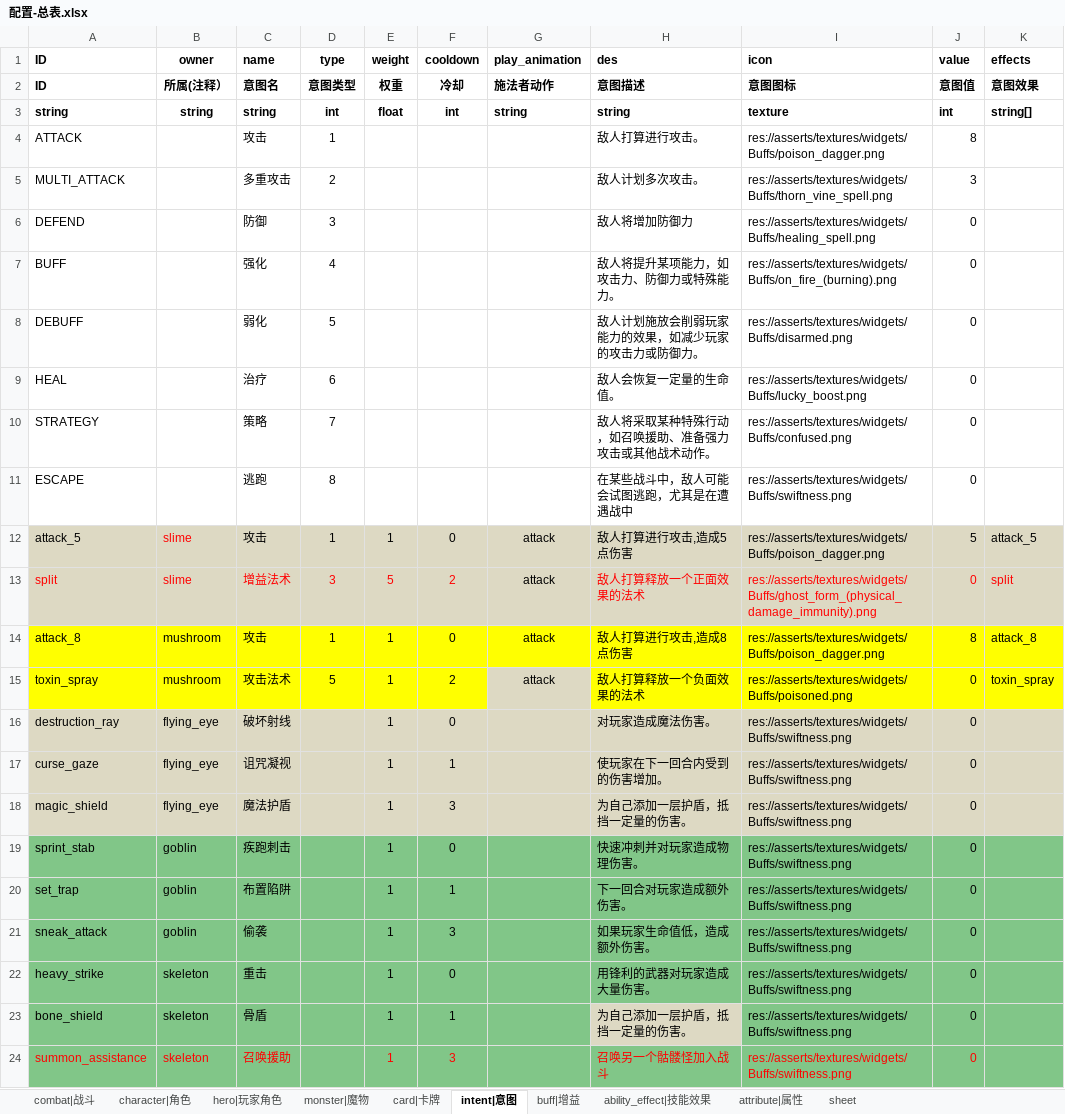
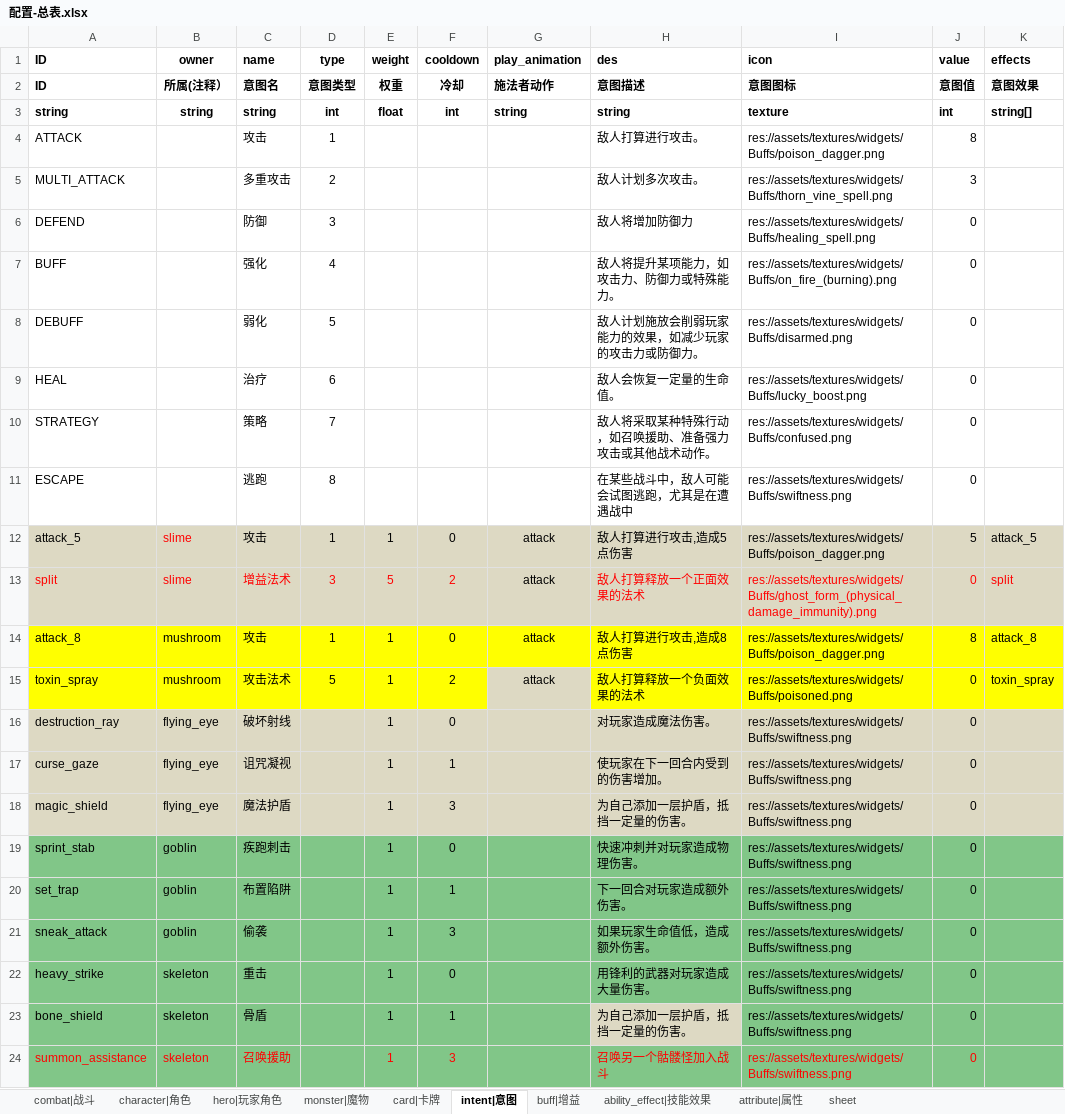
Before and after one commit to 17857310394/project-sx, an Excel workbook: xlsdir/配置-总表.xlsx, sheet intent|意图, drawn as a sheet; values as stored, in another font and other column widths than the file's, no borders; the diff names each change by its address in the sheet, - before the commit and + after, or states it on an @@ line.

Commit message:
asserts -> assets

```diff
--- a/xlsdir/配置-总表.xlsx (sheet intent|意图)
+++ b/xlsdir/配置-总表.xlsx (sheet intent|意图)
-I4 (icon): res://asserts/textures/widgets/Buffs/poison_dagger.png
+I4 (icon): res://assets/textures/widgets/Buffs/poison_dagger.png
-I5 (icon): res://asserts/textures/widgets/Buffs/thorn_vine_spell.png
+I5 (icon): res://assets/textures/widgets/Buffs/thorn_vine_spell.png
-I6 (icon): res://asserts/textures/widgets/Buffs/healing_spell.png
+I6 (icon): res://assets/textures/widgets/Buffs/healing_spell.png
-I7 (icon): res://asserts/textures/widgets/Buffs/on_fire_(burning).png
+I7 (icon): res://assets/textures/widgets/Buffs/on_fire_(burning).png
-I8 (icon): res://asserts/textures/widgets/Buffs/disarmed.png
+I8 (icon): res://assets/textures/widgets/Buffs/disarmed.png
-I9 (icon): res://asserts/textures/widgets/Buffs/lucky_boost.png
+I9 (icon): res://assets/textures/widgets/Buffs/lucky_boost.png
-I10 (icon): res://asserts/textures/widgets/Buffs/confused.png
+I10 (icon): res://assets/textures/widgets/Buffs/confused.png
-I11 (icon): res://asserts/textures/widgets/Buffs/swiftness.png
+I11 (icon): res://assets/textures/widgets/Buffs/swiftness.png
-I12 (icon): res://asserts/textures/widgets/Buffs/poison_dagger.png
+I12 (icon): res://assets/textures/widgets/Buffs/poison_dagger.png
-I13 (icon): res://asserts/textures/widgets/Buffs/ghost_form_(physical_damage_immunity).png
+I13 (icon): res://assets/textures/widgets/Buffs/ghost_form_(physical_damage_immunity).png
-I14 (icon): res://asserts/textures/widgets/Buffs/poison_dagger.png
+I14 (icon): res://assets/textures/widgets/Buffs/poison_dagger.png
-I15 (icon): res://asserts/textures/widgets/Buffs/poisoned.png
+I15 (icon): res://assets/textures/widgets/Buffs/poisoned.png
-I16:I24 (icon): res://asserts/textures/widgets/Buffs/swiftness.png
+I16:I24 (icon): res://assets/textures/widgets/Buffs/swiftness.png
```
Also changed, not shown: sheet card|卡牌, sheet buff|增益, 5 other files.
